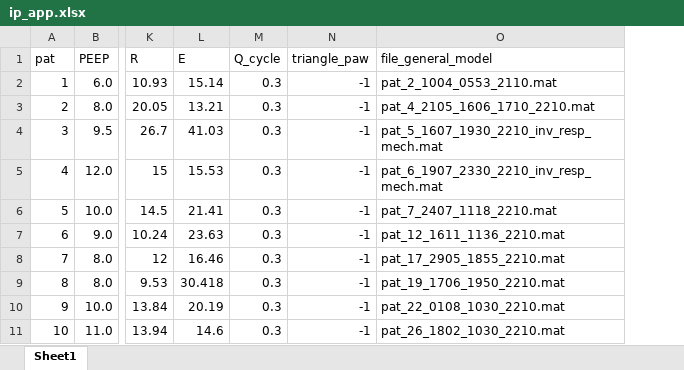
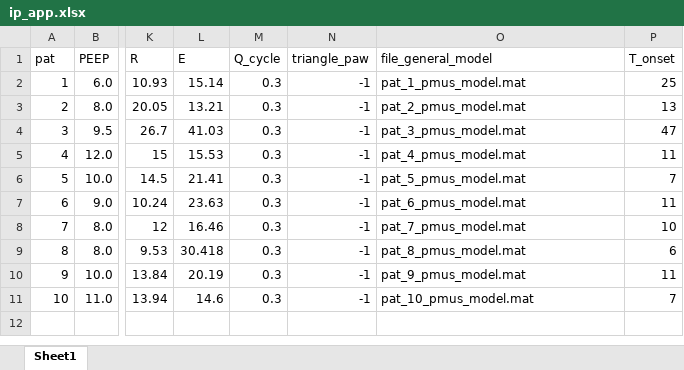
Before and after one commit to kaelancl/Virtual-Patient-PSV, an Excel workbook: ip_app.xlsx, sheet Sheet1, drawn as a sheet; only a part is shown, gaps mark what is left out; values as stored, in another font and other column widths than the file's, no borders; the diff names each change by its address in the sheet, - before the commit and + after, or states it on an @@ line.

Commit message:
update ip files and account for T_onset

```diff
--- a/ip_app.xlsx (sheet Sheet1)
+++ b/ip_app.xlsx (sheet Sheet1)
+column P (T_onset), rows 2-11: 25 | 13 | 47 | 11 | 7 | 11 | 10 | 6 | 11 | 7
-O2 (file_general_model): pat_2_1004_0553_2110.mat
+O2 (file_general_model): pat_1_pmus_model.mat
-O3 (file_general_model): pat_4_2105_1606_1710_2210.mat
+O3 (file_general_model): pat_2_pmus_model.mat
-O4 (file_general_model): pat_5_1607_1930_2210_inv_resp_mech.mat
+O4 (file_general_model): pat_3_pmus_model.mat
-O5 (file_general_model): pat_6_1907_2330_2210_inv_resp_mech.mat
+O5 (file_general_model): pat_4_pmus_model.mat
-O6 (file_general_model): pat_7_2407_1118_2210.mat
+O6 (file_general_model): pat_5_pmus_model.mat
-O7 (file_general_model): pat_12_1611_1136_2210.mat
+O7 (file_general_model): pat_6_pmus_model.mat
-O8 (file_general_model): pat_17_2905_1855_2210.mat
+O8 (file_general_model): pat_7_pmus_model.mat
-O9 (file_general_model): pat_19_1706_1950_2210.mat
+O9 (file_general_model): pat_8_pmus_model.mat
-O10 (file_general_model): pat_22_0108_1030_2210.mat
+O10 (file_general_model): pat_9_pmus_model.mat
-O11 (file_general_model): pat_26_1802_1030_2210.mat
+O11 (file_general_model): pat_10_pmus_model.mat
```
Also changed, not shown: 8 other files.
